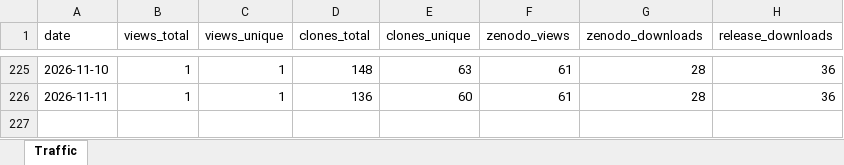
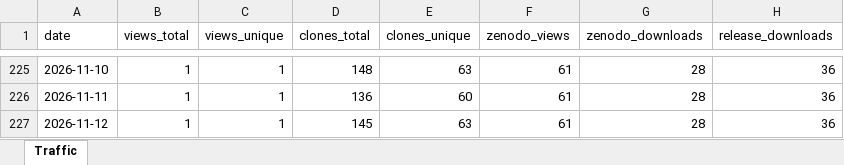
Before and after one commit to ahuelsmeier/gsl-transition-generator, an Excel workbook: github_traffic_log.xlsx, sheet Traffic, drawn as a sheet; only a part is shown, gaps mark what is left out; values as stored, in another font and other column widths than the file's, no borders; the diff names each change by its address in the sheet, - before the commit and + after, or states it on an @@ line.

```diff
--- a/github_traffic_log.xlsx (sheet Traffic)
+++ b/github_traffic_log.xlsx (sheet Traffic)
+row 227: 2026-11-12 | 1 | 1 | 145 | 63 | 61 | 28 | 36
```
